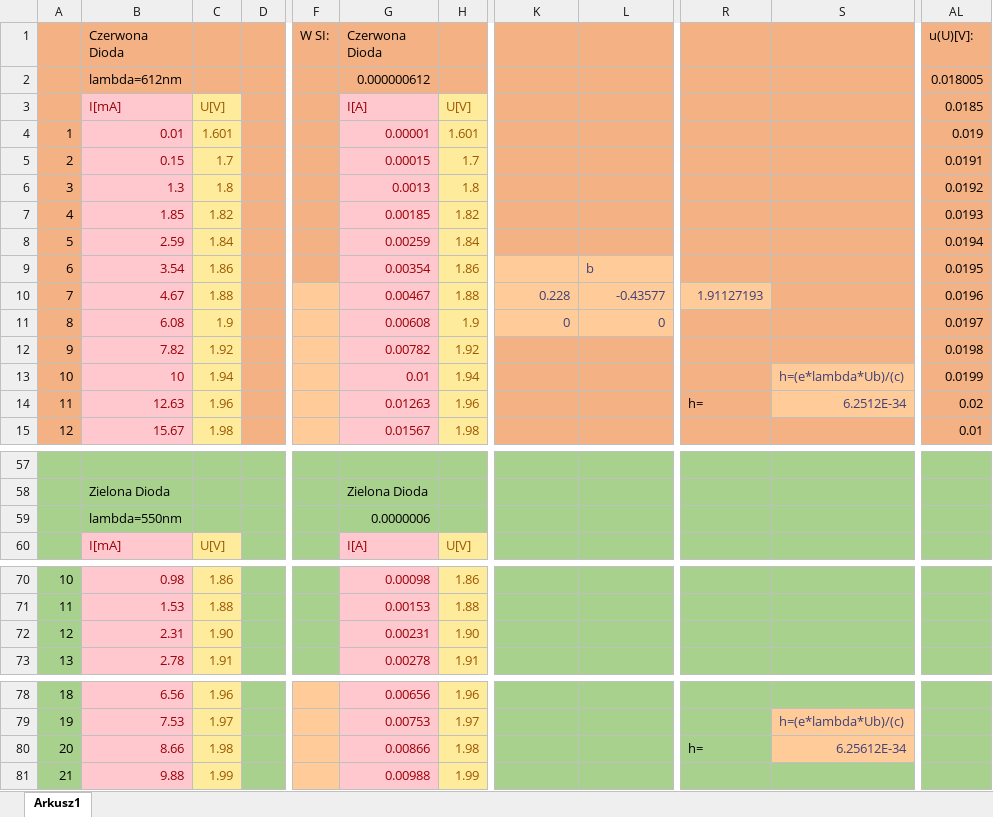
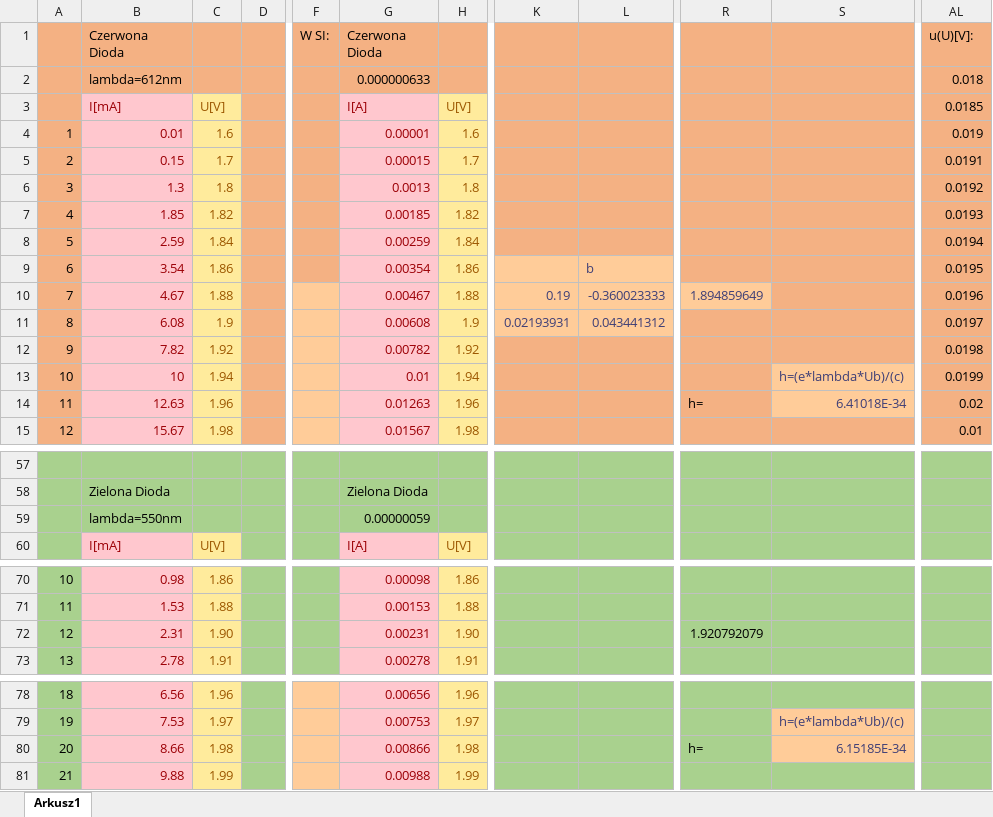
Before and after one commit to John15321/FIZ31, an Excel workbook: Spraw5/lab5.xlsx, sheet Arkusz1, drawn as a sheet; only a part is shown, gaps mark what is left out; values as stored, in another font and other column widths than the file's, no borders; charts and pictures not drawn; the diff names each change by its address in the sheet, - before the commit and + after, or states it on an @@ line.

```diff
--- a/Spraw5/lab5.xlsx (sheet Arkusz1)
+++ b/Spraw5/lab5.xlsx (sheet Arkusz1)
-G2 (Czerwona Dioda): 0.000000612
+G2 (Czerwona Dioda): 0.000000633
-AL2 (u(U)[V]:): 0.018005
+AL2 (u(U)[V]:): 0.018
-C4: 1.601
+C4: 1.6
-H4: 1.601
+H4: 1.6
-K10: 0.228
+K10: 0.19
-L10: -0.43577
+L10: -0.360023333
-R10: 1.91127193
+R10: 1.894859649
-K11: 0
+K11: 0.02193931
-L11: 0
+L11: 0.043441312
-S14: 6.2512E-34
+S14: 6.41018E-34
-G59 (Czerwona Dioda): 0.0000006
+G59 (Czerwona Dioda): 0.00000059
-R72: (empty)
+R72: 1.920792079
-S80: 6.25612E-34
+S80: 6.15185E-34
```
Also changed, not shown: charts or pictures, Spraw3/lab3 (2).xlsx.
